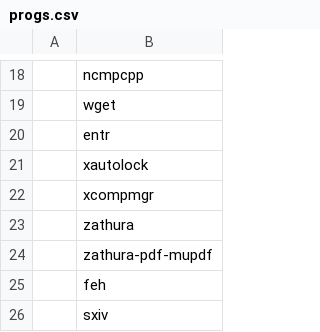
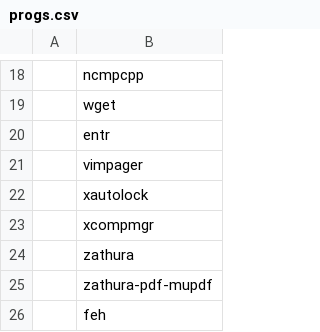
Before and after one commit to cemkeylan/carbs, a CSV file: progs.csv, drawn as a sheet; only a part is shown, gaps mark what is left out; the shorter side is filled out with more unchanged rows; the diff names each change by its address in the sheet, - before the commit and + after, or states it on an @@ line.

Commit message:
add vimpager

```diff
--- a/progs.csv
+++ b/progs.csv
+row 21:  | vimpager
```
